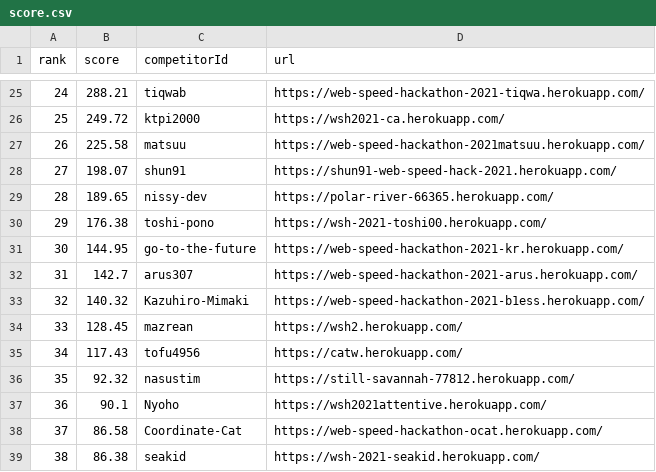
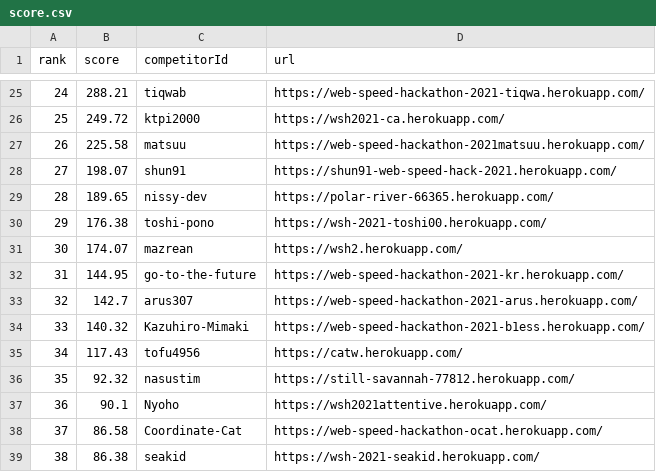
Before and after one commit to CyberAgentHack/web-speed-hackathon-2021-leaderboard, a CSV file: score.csv, drawn as a sheet; only a part is shown, gaps mark what is left out; removed rows and columns are numbered as before the commit, all else as after; the diff names each change by its address in the sheet, - before the commit and + after, or states it on an @@ line.

```diff
--- a/score.csv
+++ b/score.csv
+row 31: 30 | 174.07 | mazrean | https://wsh2.herokuapp.com/
@@ column A (rank) renumbered between rows 32 and 34 @@
-row 34: 33 | 128.45 | mazrean | https://wsh2.herokuapp.com/
```
